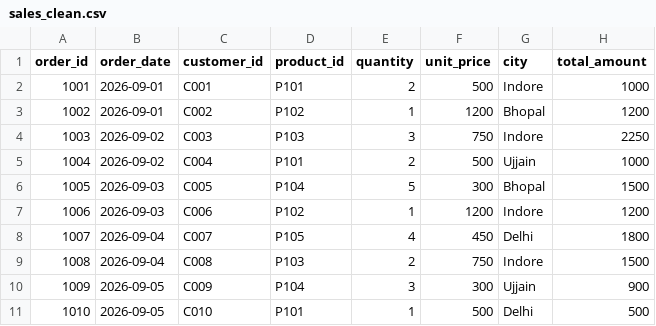
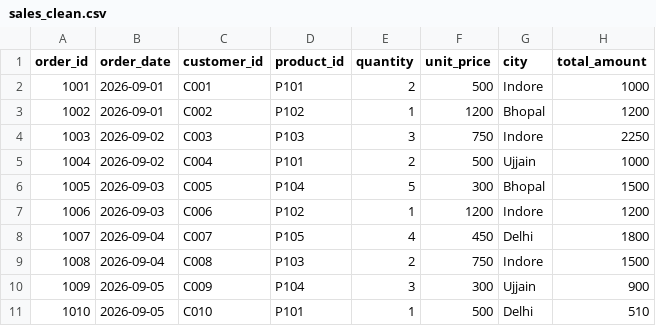
Before and after one commit to mayankchoudhary-dev/csv-to-postgres, a CSV file: data/processed/sales_clean.csv, drawn as a sheet.

Commit message:
updated price

```diff
--- a/data/processed/sales_clean.csv
+++ b/data/processed/sales_clean.csv
@@ -10,2 +10,2 @@ order_id,order_date,customer_id,product_id,quantity,unit_price,city,total_amount
 1009,2026-09-05,C009,P104,3,300,Ujjain,900
-1010,2026-09-05,C010,P101,1,500,Delhi,500
+1010,2026-09-05,C010,P101,1,500,Delhi,510
```
